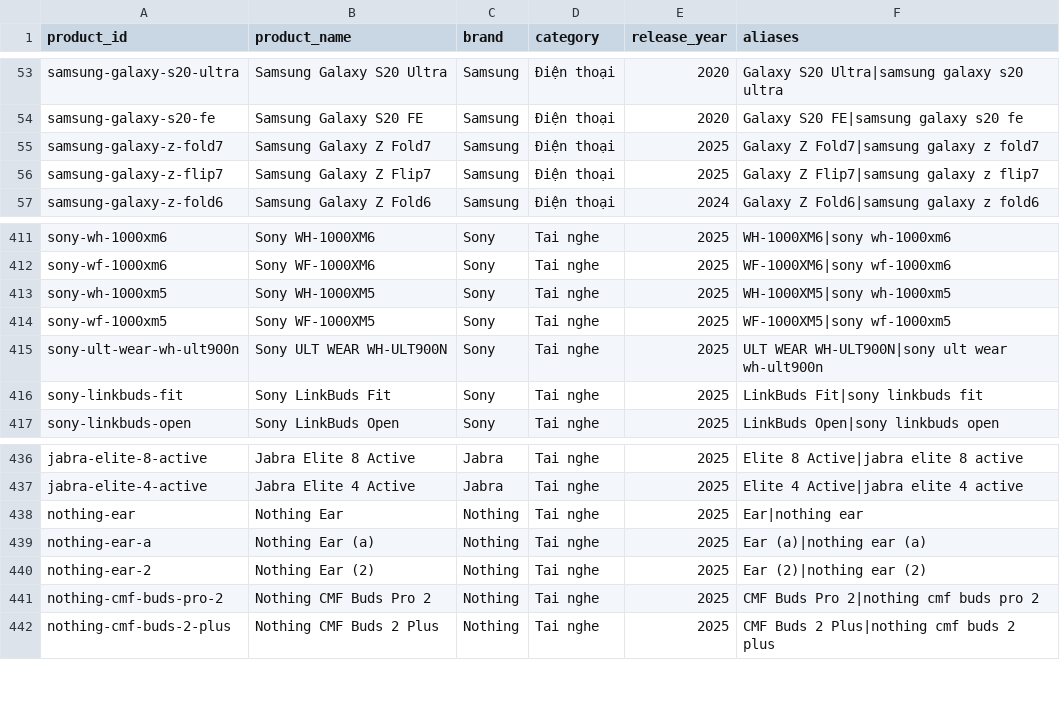
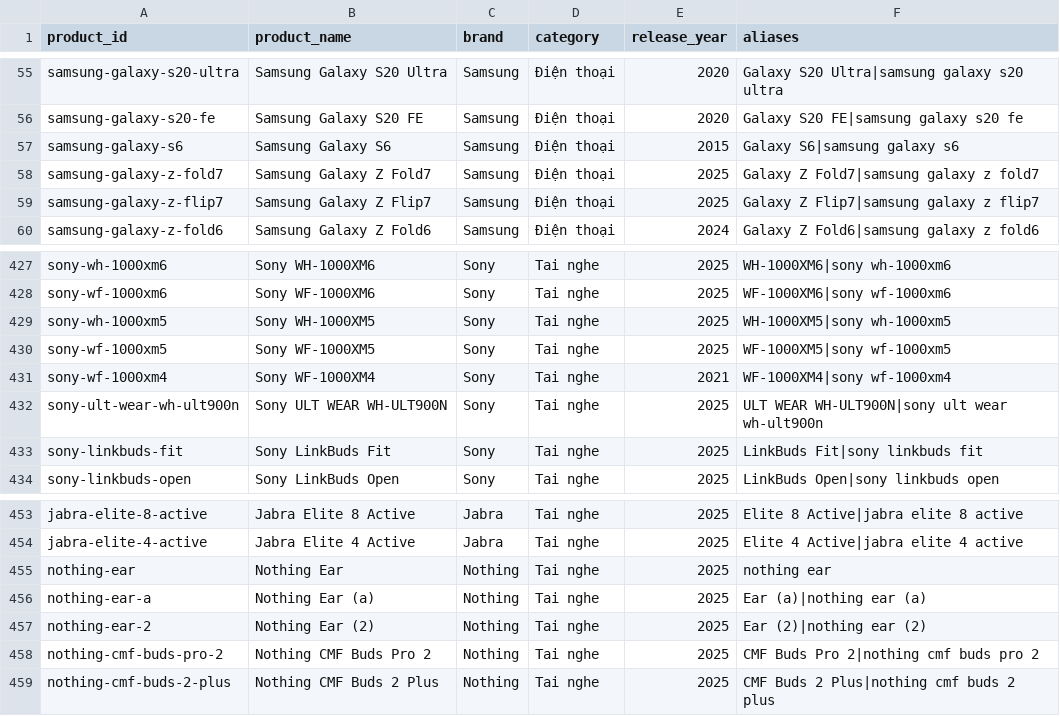
Before and after one commit to Kama-khoa/Social_media_sentiment_pipeline, a CSV file: elt/seed_data/seed_products.csv, drawn as a sheet; only a part is shown, gaps mark what is left out; the diff covers the shown part only.

```diff
--- a/elt/seed_data/seed_products.csv
+++ b/elt/seed_data/seed_products.csv
@@ -54,2 +56,3 @@ samsung-galaxy-s20-ultra,Samsung Galaxy S20 Ultra,Samsung,Điện thoại,2020,G
 samsung-galaxy-s20-fe,Samsung Galaxy S20 FE,Samsung,Điện thoại,2020,Galaxy S20 FE|samsung galaxy s20 fe
+samsung-galaxy-s6,Samsung Galaxy S6,Samsung,Điện thoại,2015,Galaxy S6|samsung galaxy s6
 samsung-galaxy-z-fold7,Samsung Galaxy Z Fold7,Samsung,Điện thoại,2025,Galaxy Z Fold7|samsung galaxy z fold7
@@ -414,2 +430,3 @@ sony-wh-1000xm5,Sony WH-1000XM5,Sony,Tai nghe,2025,WH-1000XM5|sony wh-1000xm5
 sony-wf-1000xm5,Sony WF-1000XM5,Sony,Tai nghe,2025,WF-1000XM5|sony wf-1000xm5
+sony-wf-1000xm4,Sony WF-1000XM4,Sony,Tai nghe,2021,WF-1000XM4|sony wf-1000xm4
 sony-ult-wear-wh-ult900n,Sony ULT WEAR WH-ULT900N,Sony,Tai nghe,2025,ULT WEAR WH-ULT900N|sony ult wear wh-ult900n
@@ -437,3 +454,3 @@ jabra-elite-8-active,Jabra Elite 8 Active,Jabra,Tai nghe,2025,Elite 8 Active|jab
 jabra-elite-4-active,Jabra Elite 4 Active,Jabra,Tai nghe,2025,Elite 4 Active|jabra elite 4 active
-nothing-ear,Nothing Ear,Nothing,Tai nghe,2025,Ear|nothing ear
+nothing-ear,Nothing Ear,Nothing,Tai nghe,2025,nothing ear
 nothing-ear-a,Nothing Ear (a),Nothing,Tai nghe,2025,Ear (a)|nothing ear (a)
```
Also changed, not shown: 15 added rows elsewhere in this file, 10 other files.
